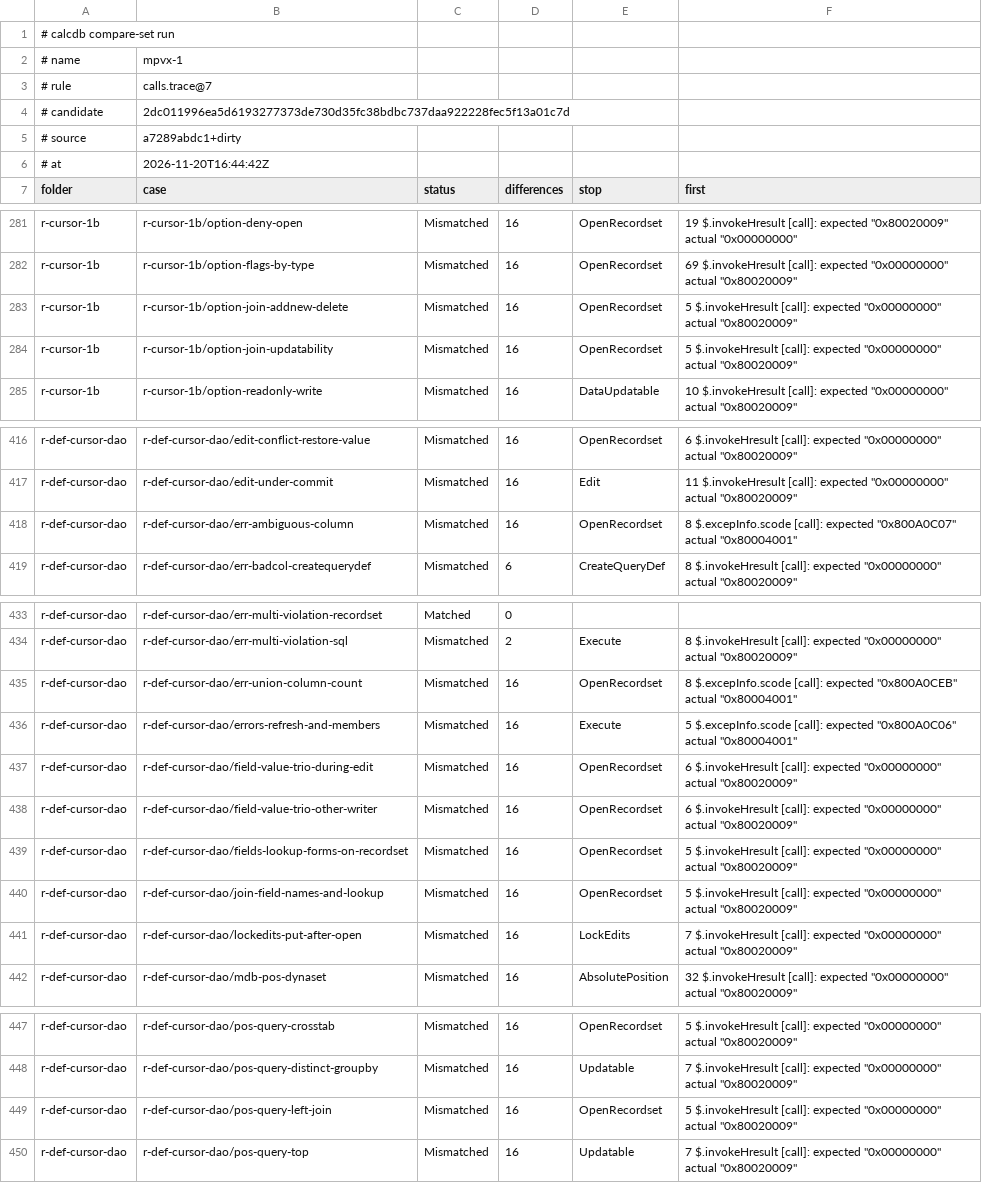
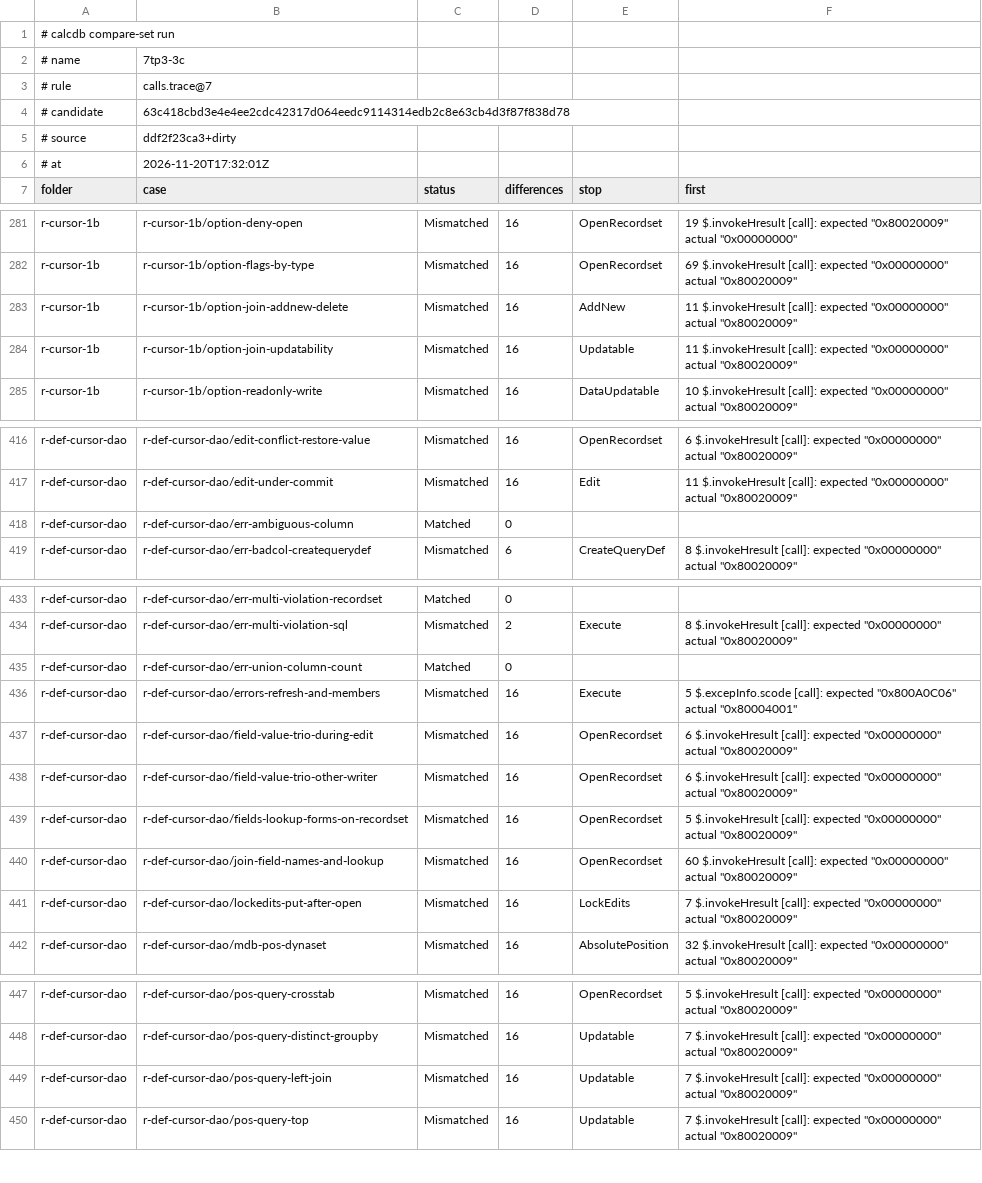
Before and after one commit to DnaCalc/CalcDb, a TSV file: docs/work/compare-baseline.tsv, drawn as a sheet; only a part is shown, gaps mark what is left out; the diff covers the shown part only.

```diff
--- a/docs/work/compare-baseline.tsv
+++ b/docs/work/compare-baseline.tsv
@@ -1,7 +1,7 @@
 # calcdb compare-set run
-# name	mpvx-1
+# name	7tp3-3c
 # rule	calls.trace@7
-# candidate	2dc011996ea5d6193277373de730d35fc38bdbc737daa922228fec5f13a01c7d
-# source	a7289abdc1+dirty
-# at	2026-11-20T16:44:42Z
+# candidate	63c418cbd3e4e4ee2cdc42317d064eedc9114314edb2c8e63cb4d3f87f838d78
+# source	ddf2f23ca3+dirty
+# at	2026-11-20T17:32:01Z
 folder	case	status	differences	stop	first
@@ -282,4 +282,4 @@ r-cursor-1b	r-cursor-1b/option-deny-open	Mismatched	16	OpenRecordset	19 $.invoke
 r-cursor-1b	r-cursor-1b/option-flags-by-type	Mismatched	16	OpenRecordset	69 $.invokeHresult [call]: expected "0x00000000" actual "0x80020009"
-r-cursor-1b	r-cursor-1b/option-join-addnew-delete	Mismatched	16	OpenRecordset	5 $.invokeHresult [call]: expected "0x00000000" actual "0x80020009"
-r-cursor-1b	r-cursor-1b/option-join-updatability	Mismatched	16	OpenRecordset	5 $.invokeHresult [call]: expected "0x00000000" actual "0x80020009"
+r-cursor-1b	r-cursor-1b/option-join-addnew-delete	Mismatched	16	AddNew	11 $.invokeHresult [call]: expected "0x00000000" actual "0x80020009"
+r-cursor-1b	r-cursor-1b/option-join-updatability	Mismatched	16	Updatable	11 $.invokeHresult [call]: expected "0x00000000" actual "0x80020009"
 r-cursor-1b	r-cursor-1b/option-readonly-write	Mismatched	16	DataUpdatable	10 $.invokeHresult [call]: expected "0x00000000" actual "0x80020009"
@@ -417,3 +417,3 @@ r-def-cursor-dao	r-def-cursor-dao/edit-conflict-restore-value	Mismatched	16	Open
 r-def-cursor-dao	r-def-cursor-dao/edit-under-commit	Mismatched	16	Edit	11 $.invokeHresult [call]: expected "0x00000000" actual "0x80020009"
-r-def-cursor-dao	r-def-cursor-dao/err-ambiguous-column	Mismatched	16	OpenRecordset	8 $.excepInfo.scode [call]: expected "0x800A0C07" actual "0x80004001"
+r-def-cursor-dao	r-def-cursor-dao/err-ambiguous-column	Matched	0		
 r-def-cursor-dao	r-def-cursor-dao/err-badcol-createquerydef	Mismatched	6	CreateQueryDef	8 $.invokeHresult [call]: expected "0x00000000" actual "0x80020009"
@@ -434,3 +434,3 @@ r-def-cursor-dao	r-def-cursor-dao/err-multi-violation-recordset	Matched	0
 r-def-cursor-dao	r-def-cursor-dao/err-multi-violation-sql	Mismatched	2	Execute	8 $.invokeHresult [call]: expected "0x00000000" actual "0x80020009"
-r-def-cursor-dao	r-def-cursor-dao/err-union-column-count	Mismatched	16	OpenRecordset	8 $.excepInfo.scode [call]: expected "0x800A0CEB" actual "0x80004001"
+r-def-cursor-dao	r-def-cursor-dao/err-union-column-count	Matched	0		
 r-def-cursor-dao	r-def-cursor-dao/errors-refresh-and-members	Mismatched	16	Execute	5 $.excepInfo.scode [call]: expected "0x800A0C06" actual "0x80004001"
@@ -439,3 +439,3 @@ r-def-cursor-dao	r-def-cursor-dao/field-value-trio-other-writer	Mismatched	16	Op
 r-def-cursor-dao	r-def-cursor-dao/fields-lookup-forms-on-recordset	Mismatched	16	OpenRecordset	5 $.invokeHresult [call]: expected "0x00000000" actual "0x80020009"
-r-def-cursor-dao	r-def-cursor-dao/join-field-names-and-lookup	Mismatched	16	OpenRecordset	5 $.invokeHresult [call]: expected "0x00000000" actual "0x80020009"
+r-def-cursor-dao	r-def-cursor-dao/join-field-names-and-lookup	Mismatched	16	OpenRecordset	60 $.invokeHresult [call]: expected "0x00000000" actual "0x80020009"
 r-def-cursor-dao	r-def-cursor-dao/lockedits-put-after-open	Mismatched	16	LockEdits	7 $.invokeHresult [call]: expected "0x00000000" actual "0x80020009"
@@ -448,3 +448,3 @@ r-def-cursor-dao	r-def-cursor-dao/pos-query-crosstab	Mismatched	16	OpenRecordset
 r-def-cursor-dao	r-def-cursor-dao/pos-query-distinct-groupby	Mismatched	16	Updatable	7 $.invokeHresult [call]: expected "0x00000000" actual "0x80020009"
-r-def-cursor-dao	r-def-cursor-dao/pos-query-left-join	Mismatched	16	OpenRecordset	5 $.invokeHresult [call]: expected "0x00000000" actual "0x80020009"
+r-def-cursor-dao	r-def-cursor-dao/pos-query-left-join	Mismatched	16	Updatable	7 $.invokeHresult [call]: expected "0x00000000" actual "0x80020009"
 r-def-cursor-dao	r-def-cursor-dao/pos-query-top	Mismatched	16	Updatable	7 $.invokeHresult [call]: expected "0x00000000" actual "0x80020009"
```
Also changed, not shown: 37 edited cells elsewhere in this file.
